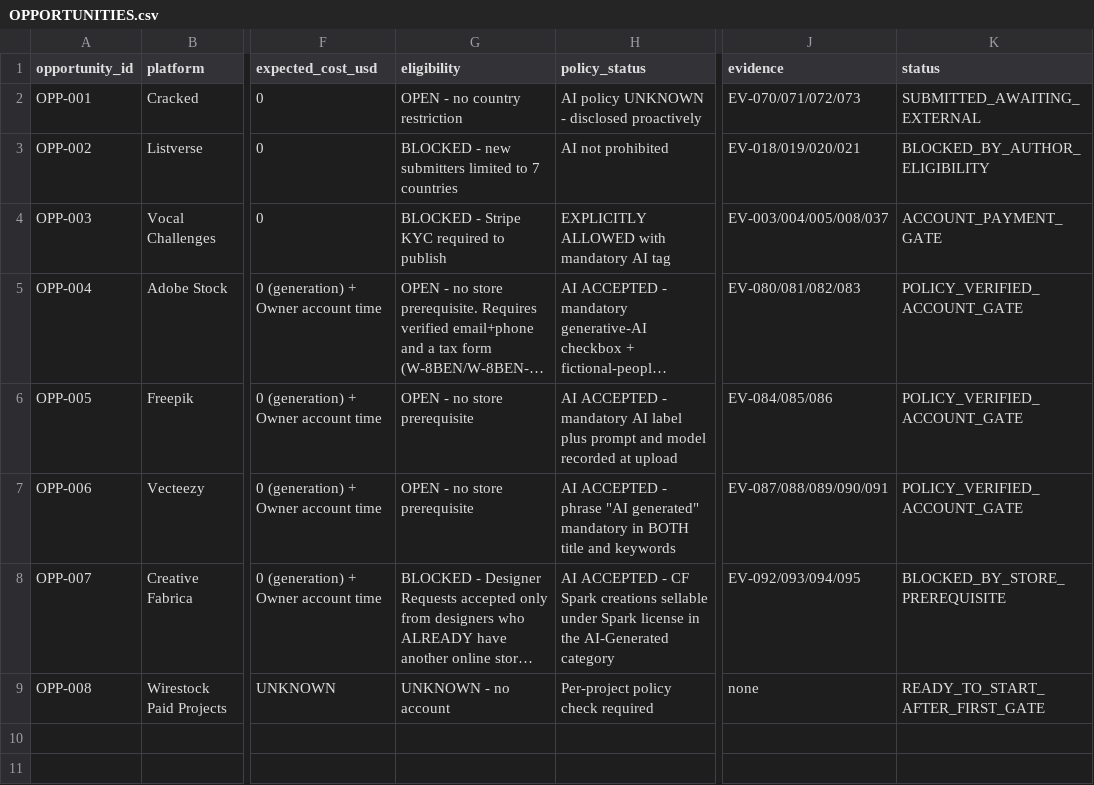
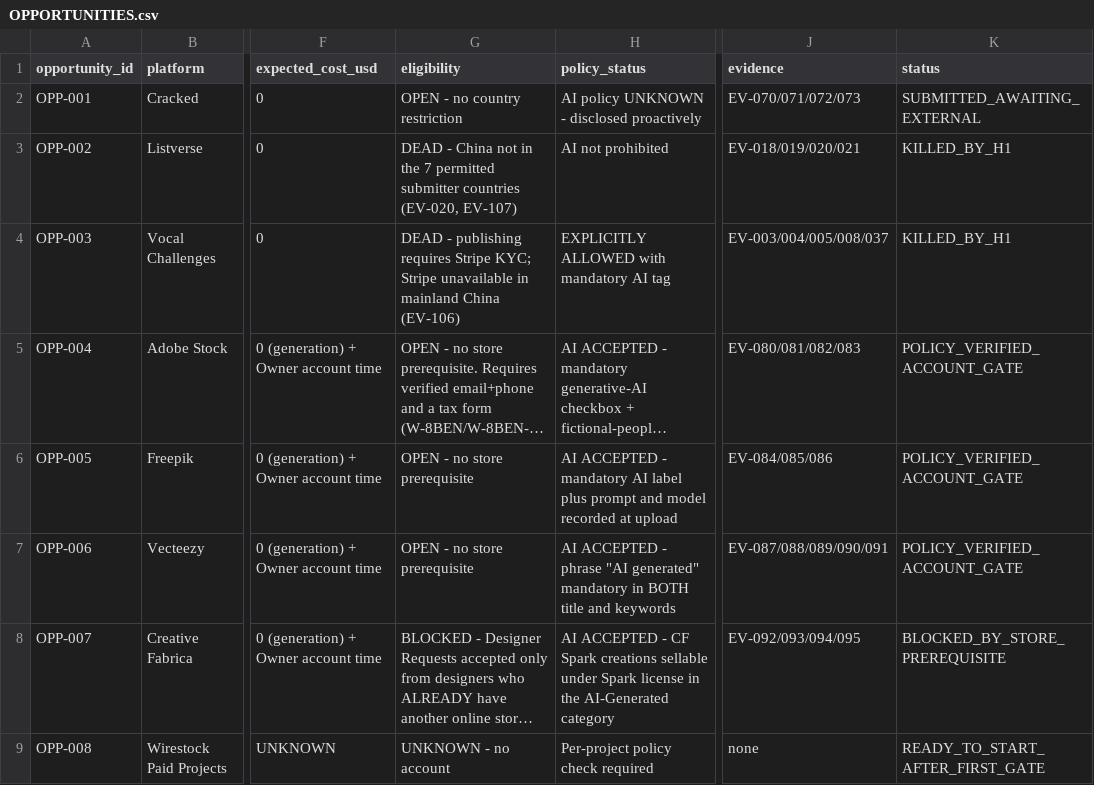
Before and after one commit to fcubeve-alt/project-m1-autopublishing, a CSV file: ledger/OPPORTUNITIES.csv, drawn as a sheet; only a part is shown, gaps mark what is left out; long unchanged cells end in …; the diff names each change by its address in the sheet, - before the commit and + after, or states it on an @@ line.

```diff
--- a/ledger/OPPORTUNITIES.csv
+++ b/ledger/OPPORTUNITIES.csv
-G3 (eligibility): BLOCKED - new submitters limited to 7 countries
+G3 (eligibility): DEAD - China not in the 7 permitted submitter countries (EV-020, EV-107)
-K3 (status): BLOCKED_BY_AUTHOR_ELIGIBILITY
+K3 (status): KILLED_BY_H1
-G4 (eligibility): BLOCKED - Stripe KYC required to publish
+G4 (eligibility): DEAD - publishing requires Stripe KYC; Stripe unavailable in mainland China (EV-106)
-K4 (status): ACCOUNT_PAYMENT_GATE
+K4 (status): KILLED_BY_H1
```
Also changed, not shown: evidence/EVIDENCE_STORE.csv, 7 other files.
